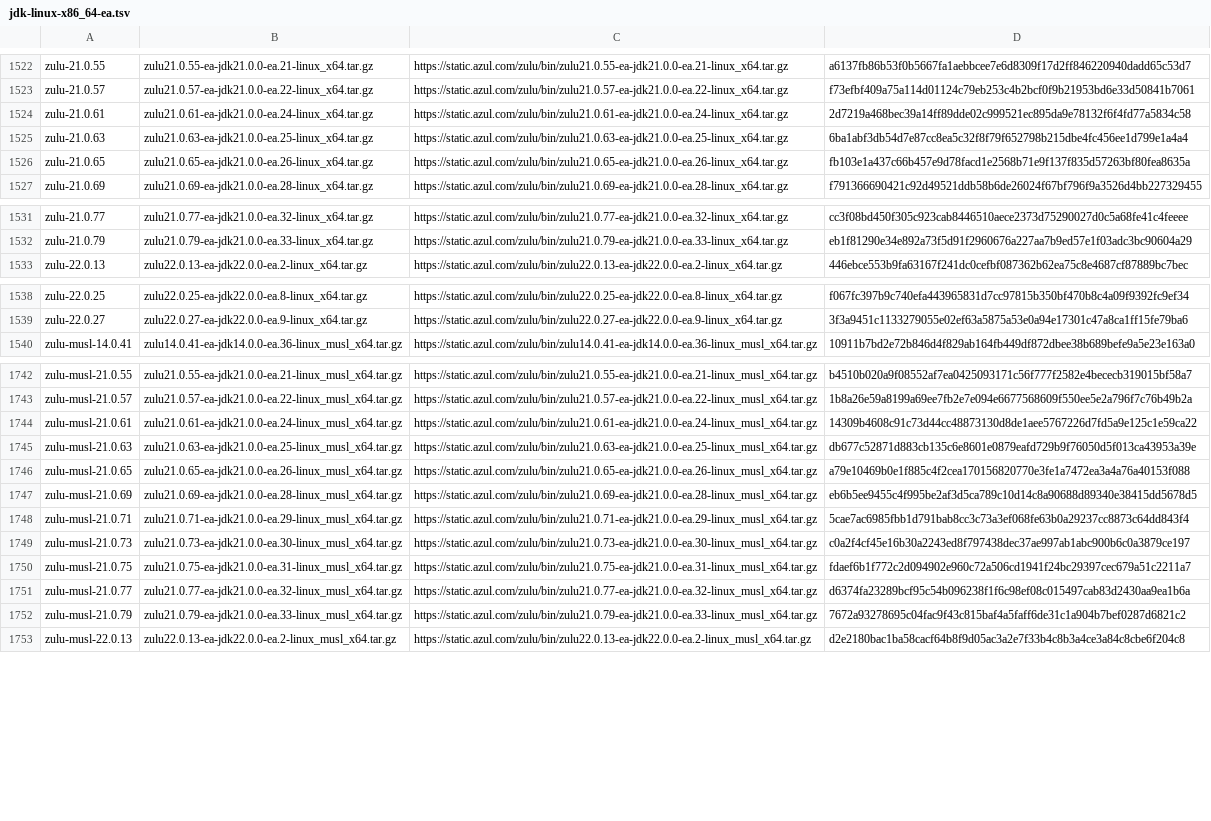
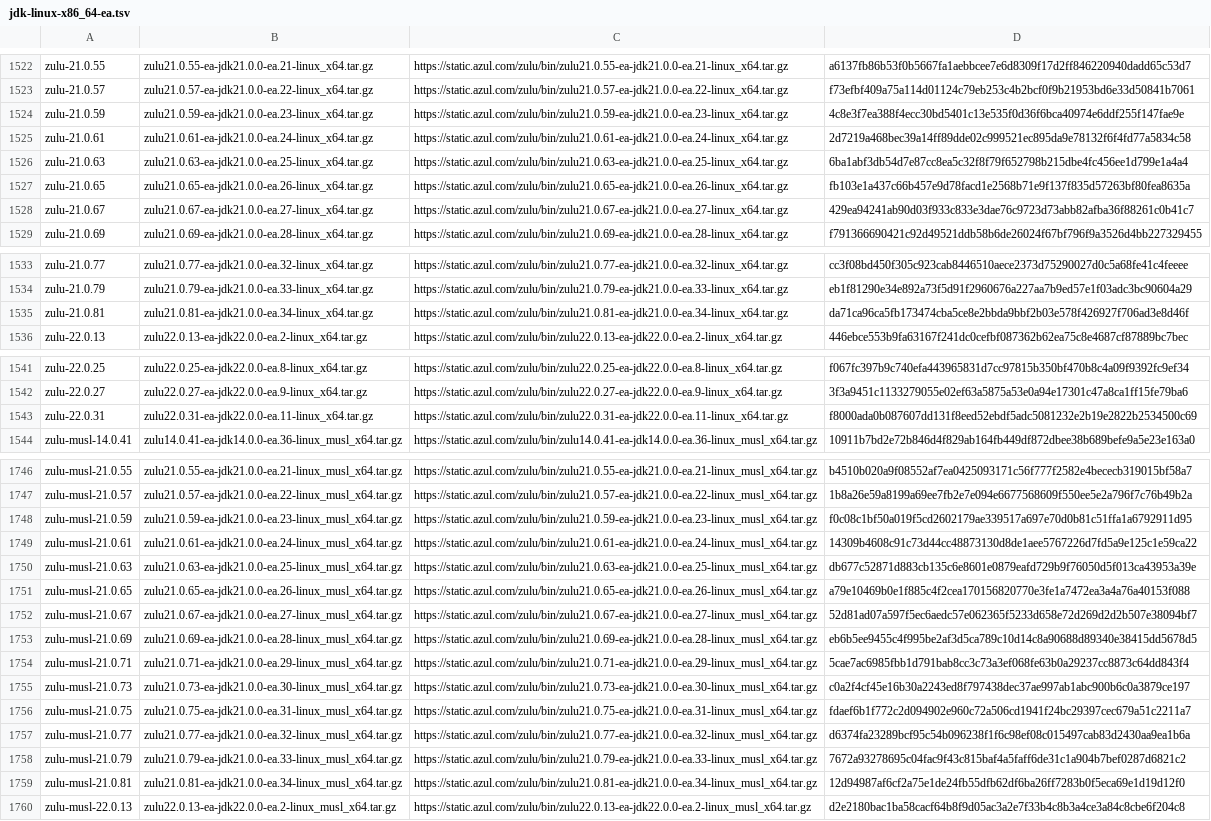
Before and after one commit to mise-plugins/rtx-java, a TSV file: data/jdk-linux-x86_64-ea.tsv, drawn as a sheet; only a part is shown, gaps mark what is left out; the diff covers the shown part only.

Commit message:
Update Java release data

```diff
--- a/data/jdk-linux-x86_64-ea.tsv
+++ b/data/jdk-linux-x86_64-ea.tsv
@@ -1523,2 +1523,3 @@ zulu-21.0.55	zulu21.0.55-ea-jdk21.0.0-ea.21-linux_x64.tar.gz	https://static.azul
 zulu-21.0.57	zulu21.0.57-ea-jdk21.0.0-ea.22-linux_x64.tar.gz	https://static.azul.com/zulu/bin/zulu21.0.57-ea-jdk21.0.0-ea.22-linux_x64.tar.gz	f73efbf409a75a114d01124c79eb253c4b2bcf0f9b21953bd6e33d50841b7061
+zulu-21.0.59	zulu21.0.59-ea-jdk21.0.0-ea.23-linux_x64.tar.gz	https://static.azul.com/zulu/bin/zulu21.0.59-ea-jdk21.0.0-ea.23-linux_x64.tar.gz	4c8e3f7ea388f4ecc30bd5401c13e535f0d36f6bca40974e6ddf255f147fae9e
 zulu-21.0.61	zulu21.0.61-ea-jdk21.0.0-ea.24-linux_x64.tar.gz	https://static.azul.com/zulu/bin/zulu21.0.61-ea-jdk21.0.0-ea.24-linux_x64.tar.gz	2d7219a468bec39a14ff89dde02c999521ec895da9e78132f6f4fd77a5834c58
@@ -1526,2 +1527,3 @@ zulu-21.0.63	zulu21.0.63-ea-jdk21.0.0-ea.25-linux_x64.tar.gz	https://static.azul
 zulu-21.0.65	zulu21.0.65-ea-jdk21.0.0-ea.26-linux_x64.tar.gz	https://static.azul.com/zulu/bin/zulu21.0.65-ea-jdk21.0.0-ea.26-linux_x64.tar.gz	fb103e1a437c66b457e9d78facd1e2568b71e9f137f835d57263bf80fea8635a
+zulu-21.0.67	zulu21.0.67-ea-jdk21.0.0-ea.27-linux_x64.tar.gz	https://static.azul.com/zulu/bin/zulu21.0.67-ea-jdk21.0.0-ea.27-linux_x64.tar.gz	429ea94241ab90d03f933c833e3dae76c9723d73abb82afba36f88261c0b41c7
 zulu-21.0.69	zulu21.0.69-ea-jdk21.0.0-ea.28-linux_x64.tar.gz	https://static.azul.com/zulu/bin/zulu21.0.69-ea-jdk21.0.0-ea.28-linux_x64.tar.gz	f791366690421c92d49521ddb58b6de26024f67bf796f9a3526d4bb227329455
@@ -1532,2 +1534,3 @@ zulu-21.0.77	zulu21.0.77-ea-jdk21.0.0-ea.32-linux_x64.tar.gz	https://static.azul
 zulu-21.0.79	zulu21.0.79-ea-jdk21.0.0-ea.33-linux_x64.tar.gz	https://static.azul.com/zulu/bin/zulu21.0.79-ea-jdk21.0.0-ea.33-linux_x64.tar.gz	eb1f81290e34e892a73f5d91f2960676a227aa7b9ed57e1f03adc3bc90604a29
+zulu-21.0.81	zulu21.0.81-ea-jdk21.0.0-ea.34-linux_x64.tar.gz	https://static.azul.com/zulu/bin/zulu21.0.81-ea-jdk21.0.0-ea.34-linux_x64.tar.gz	da71ca96ca5fb173474cba5ce8e2bbda9bbf2b03e578f426927f706ad3e8d46f
 zulu-22.0.13	zulu22.0.13-ea-jdk22.0.0-ea.2-linux_x64.tar.gz	https://static.azul.com/zulu/bin/zulu22.0.13-ea-jdk22.0.0-ea.2-linux_x64.tar.gz	446ebce553b9fa63167f241dc0cefbf087362b62ea75c8e4687cf87889bc7bec
@@ -1539,2 +1542,3 @@ zulu-22.0.25	zulu22.0.25-ea-jdk22.0.0-ea.8-linux_x64.tar.gz	https://static.azul.
 zulu-22.0.27	zulu22.0.27-ea-jdk22.0.0-ea.9-linux_x64.tar.gz	https://static.azul.com/zulu/bin/zulu22.0.27-ea-jdk22.0.0-ea.9-linux_x64.tar.gz	3f3a9451c1133279055e02ef63a5875a53e0a94e17301c47a8ca1ff15fe79ba6
+zulu-22.0.31	zulu22.0.31-ea-jdk22.0.0-ea.11-linux_x64.tar.gz	https://static.azul.com/zulu/bin/zulu22.0.31-ea-jdk22.0.0-ea.11-linux_x64.tar.gz	f8000ada0b087607dd131f8eed52ebdf5adc5081232e2b19e2822b2534500c69
 zulu-musl-14.0.41	zulu14.0.41-ea-jdk14.0.0-ea.36-linux_musl_x64.tar.gz	https://static.azul.com/zulu/bin/zulu14.0.41-ea-jdk14.0.0-ea.36-linux_musl_x64.tar.gz	10911b7bd2e72b846d4f829ab164fb449df872dbee38b689befe9a5e23e163a0
@@ -1743,2 +1747,3 @@ zulu-musl-21.0.55	zulu21.0.55-ea-jdk21.0.0-ea.21-linux_musl_x64.tar.gz	https://s
 zulu-musl-21.0.57	zulu21.0.57-ea-jdk21.0.0-ea.22-linux_musl_x64.tar.gz	https://static.azul.com/zulu/bin/zulu21.0.57-ea-jdk21.0.0-ea.22-linux_musl_x64.tar.gz	1b8a26e59a8199a69ee7fb2e7e094e6677568609f550ee5e2a796f7c76b49b2a
+zulu-musl-21.0.59	zulu21.0.59-ea-jdk21.0.0-ea.23-linux_musl_x64.tar.gz	https://static.azul.com/zulu/bin/zulu21.0.59-ea-jdk21.0.0-ea.23-linux_musl_x64.tar.gz	f0c08c1bf50a019f5cd2602179ae339517a697e70d0b81c51ffa1a6792911d95
 zulu-musl-21.0.61	zulu21.0.61-ea-jdk21.0.0-ea.24-linux_musl_x64.tar.gz	https://static.azul.com/zulu/bin/zulu21.0.61-ea-jdk21.0.0-ea.24-linux_musl_x64.tar.gz	14309b4608c91c73d44cc48873130d8de1aee5767226d7fd5a9e125c1e59ca22
@@ -1746,2 +1751,3 @@ zulu-musl-21.0.63	zulu21.0.63-ea-jdk21.0.0-ea.25-linux_musl_x64.tar.gz	https://s
 zulu-musl-21.0.65	zulu21.0.65-ea-jdk21.0.0-ea.26-linux_musl_x64.tar.gz	https://static.azul.com/zulu/bin/zulu21.0.65-ea-jdk21.0.0-ea.26-linux_musl_x64.tar.gz	a79e10469b0e1f885c4f2cea170156820770e3fe1a7472ea3a4a76a40153f088
+zulu-musl-21.0.67	zulu21.0.67-ea-jdk21.0.0-ea.27-linux_musl_x64.tar.gz	https://static.azul.com/zulu/bin/zulu21.0.67-ea-jdk21.0.0-ea.27-linux_musl_x64.tar.gz	52d81ad07a597f5ec6aedc57e062365f5233d658e72d269d2d2b507e38094bf7
 zulu-musl-21.0.69	zulu21.0.69-ea-jdk21.0.0-ea.28-linux_musl_x64.tar.gz	https://static.azul.com/zulu/bin/zulu21.0.69-ea-jdk21.0.0-ea.28-linux_musl_x64.tar.gz	eb6b5ee9455c4f995be2af3d5ca789c10d14c8a90688d89340e38415dd5678d5
@@ -1752,2 +1758,3 @@ zulu-musl-21.0.77	zulu21.0.77-ea-jdk21.0.0-ea.32-linux_musl_x64.tar.gz	https://s
 zulu-musl-21.0.79	zulu21.0.79-ea-jdk21.0.0-ea.33-linux_musl_x64.tar.gz	https://static.azul.com/zulu/bin/zulu21.0.79-ea-jdk21.0.0-ea.33-linux_musl_x64.tar.gz	7672a93278695c04fac9f43c815baf4a5faff6de31c1a904b7bef0287d6821c2
+zulu-musl-21.0.81	zulu21.0.81-ea-jdk21.0.0-ea.34-linux_musl_x64.tar.gz	https://static.azul.com/zulu/bin/zulu21.0.81-ea-jdk21.0.0-ea.34-linux_musl_x64.tar.gz	12d94987af6cf2a75e1de24fb55dfb62df6ba26ff7283b0f5eca69e1d19d12f0
 zulu-musl-22.0.13	zulu22.0.13-ea-jdk22.0.0-ea.2-linux_musl_x64.tar.gz	https://static.azul.com/zulu/bin/zulu22.0.13-ea-jdk22.0.0-ea.2-linux_musl_x64.tar.gz	d2e2180bac1ba58cacf64b8f9d05ac3a2e7f33b4c8b3a4ce3a84c8cbe6f204c8
```
Also changed, not shown: 1 added row elsewhere in this file, data/jdk-linux-aarch64-all.tsv, data/jdk-linux-aarch64-ea.tsv, 9 other files.
